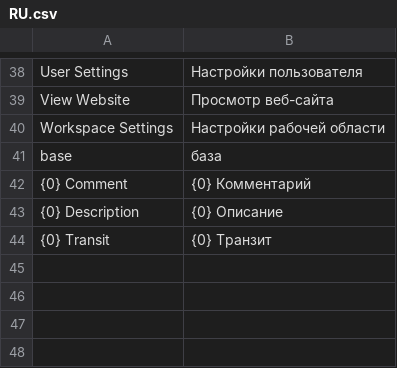
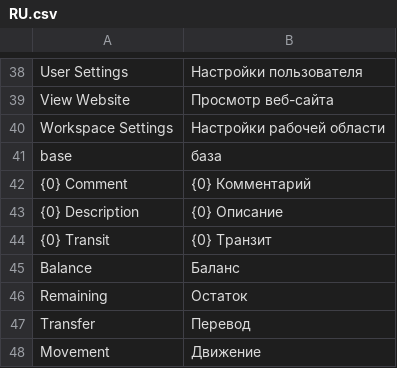
Before and after one commit to Mariama4/adr_erp, a CSV file: adr_erp/translations/RU.csv, drawn as a sheet; only a part is shown, gaps mark what is left out; the diff names each change by its address in the sheet, - before the commit and + after, or states it on an @@ line.

Commit message:
add translations, some fixes and syncs

```diff
--- a/adr_erp/translations/RU.csv
+++ b/adr_erp/translations/RU.csv
+row 45: Balance | Баланс
+row 46: Remaining | Остаток
+row 47: Transfer | Перевод
+row 48: Movement | Движение
```
Also changed, not shown: 2 other files.
